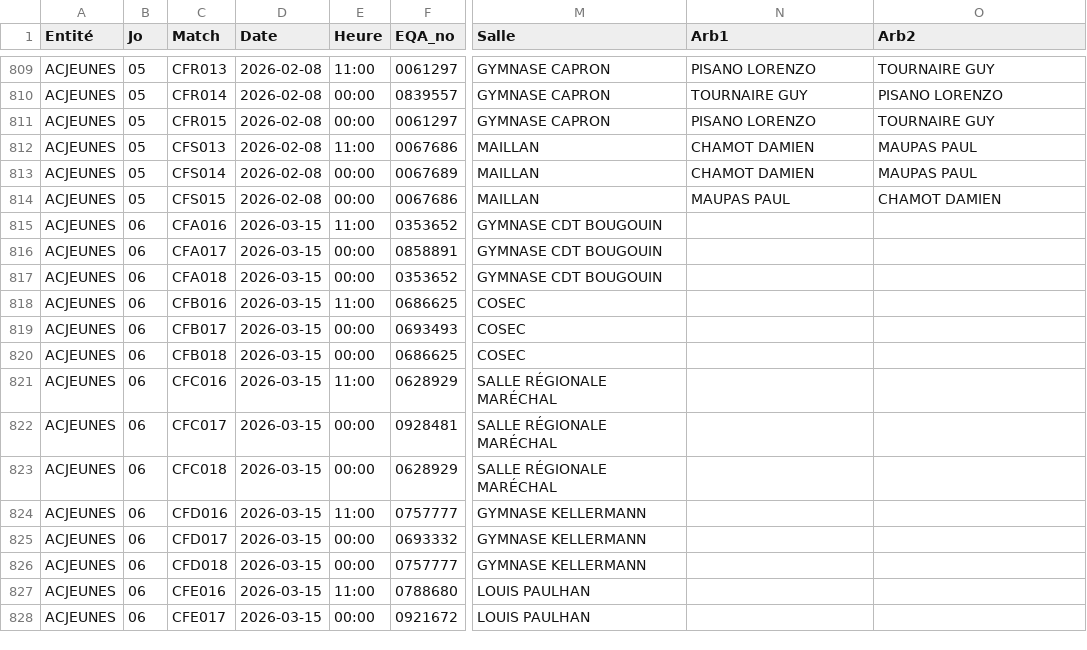
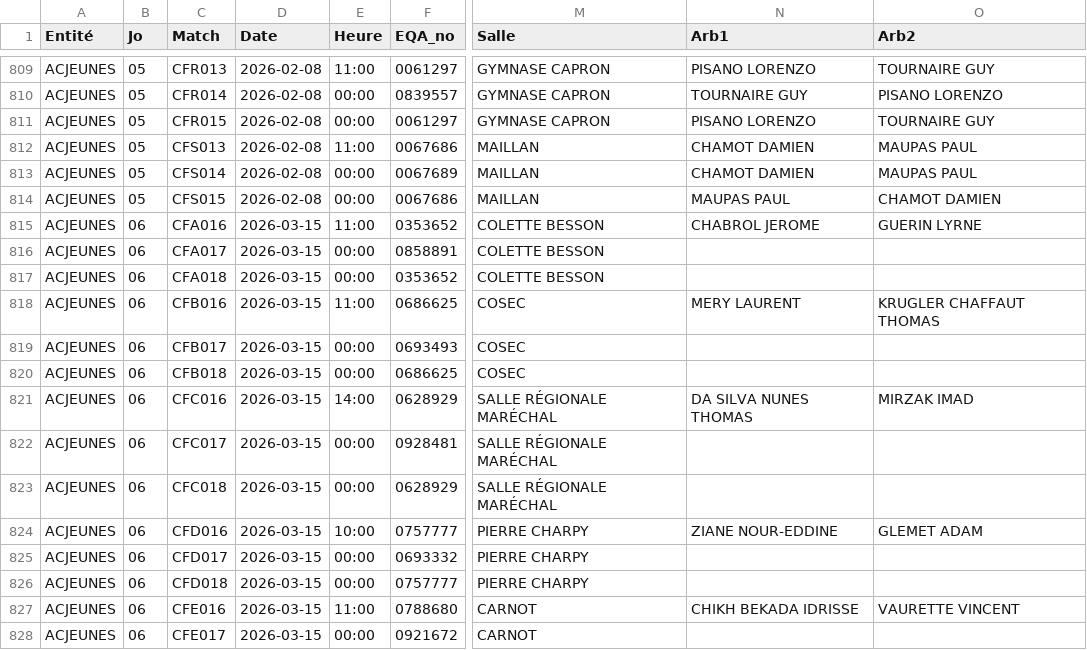
Before and after one commit to gillesdandrea/vb-stats, a CSV file: data/FFVB-2026-CDF-M18F.CSV, drawn as a sheet; only a part is shown, gaps mark what is left out; the diff covers the shown part only; the diff names each change by its address in the sheet, - before the commit and + after, or states it on an @@ line.

```diff
--- a/data/FFVB-2026-CDF-M18F.CSV
+++ b/data/FFVB-2026-CDF-M18F.CSV
-M815:M817 (Salle): GYMNASE CDT BOUGOUIN
+M815:M817 (Salle): COLETTE BESSON
-N815 (Arb1): (empty)
+N815 (Arb1): CHABROL JEROME
-O815 (Arb2): (empty)
+O815 (Arb2): GUERIN LYRNE
-N818 (Arb1): (empty)
+N818 (Arb1): MERY LAURENT
-O818 (Arb2): (empty)
+O818 (Arb2): KRUGLER CHAFFAUT THOMAS
-E821 (Heure): 11:00
+E821 (Heure): 14:00
-N821 (Arb1): (empty)
+N821 (Arb1): DA SILVA NUNES THOMAS
-O821 (Arb2): (empty)
+O821 (Arb2): MIRZAK IMAD
-E824 (Heure): 11:00
+E824 (Heure): 10:00
-M824:M826 (Salle): GYMNASE KELLERMANN
+M824:M826 (Salle): PIERRE CHARPY
-N824 (Arb1): (empty)
+N824 (Arb1): ZIANE NOUR-EDDINE
-O824 (Arb2): (empty)
+O824 (Arb2): GLEMET ADAM
-M827:M828 (Salle): LOUIS PAULHAN
+M827:M828 (Salle): CARNOT
-N827 (Arb1): (empty)
+N827 (Arb1): CHIKH BEKADA IDRISSE
-O827 (Arb2): (empty)
+O827 (Arb2): VAURETTE VINCENT
```
Also changed, not shown: 26 edited cells elsewhere in this file, data/FFVB-2026-CDF-M15F.CSV, data/FFVB-2026-CDF-M15M.CSV, 5 other files.
